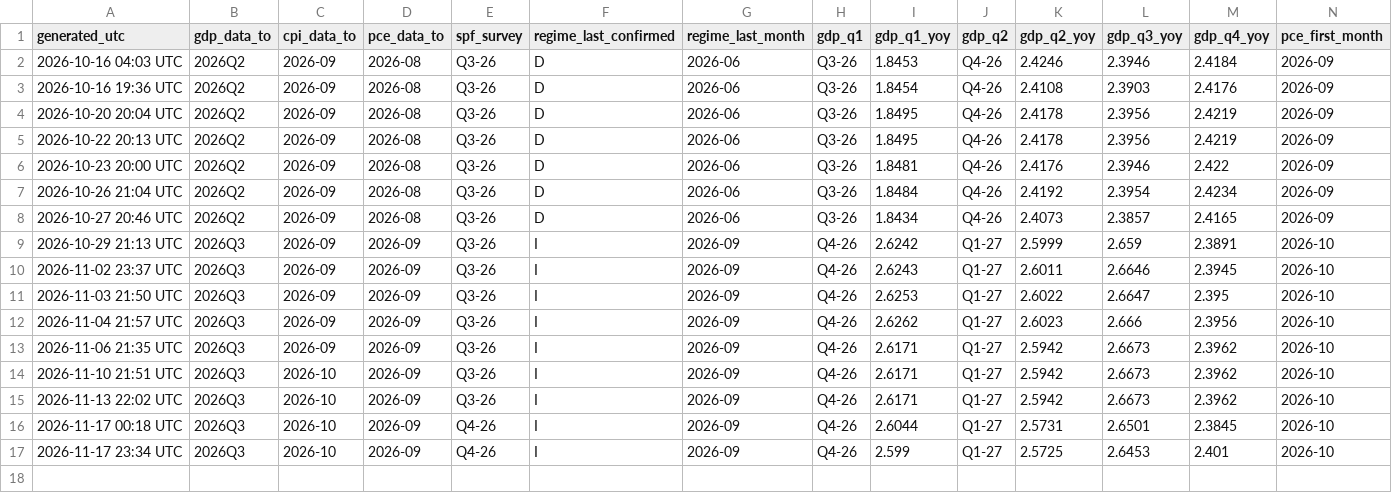
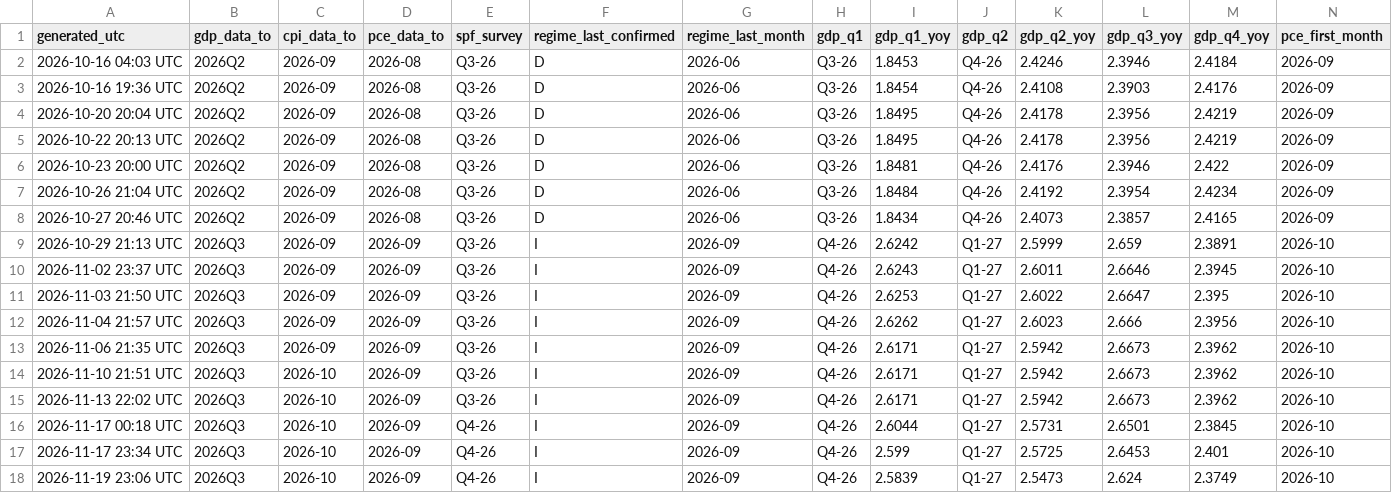
Before and after one commit to cdyates5/Econometric-Models, a CSV file: archive/forecast_log.csv, drawn as a sheet; only a part is shown; rows hold the shown columns only; the diff names each change by its address in the sheet, - before the commit and + after, or states it on an @@ line.

```diff
--- a/archive/forecast_log.csv
+++ b/archive/forecast_log.csv
+row 18: 2026-11-19 23:06 UTC | 2026Q3 | 2026-10 | 2026-09 | Q4-26 | I | 2026-09 | Q4-26 | 2.5839 | Q1-27 | 2.5473 | 2.624 | 2.3749 | 2026-10
```
Also changed, not shown: 2 other files.
